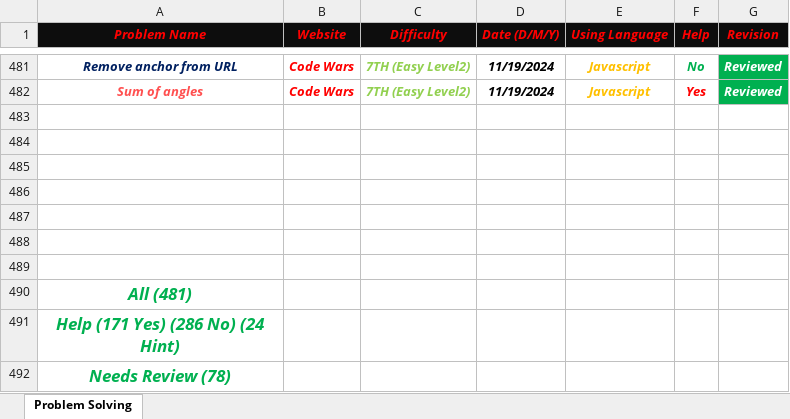
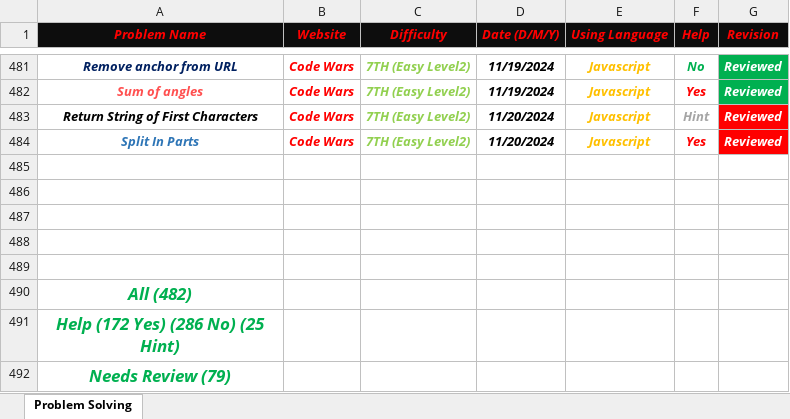
Before and after one commit to Marawan-Saqr/Problem-Solving, an Excel workbook: Problem Solving History.xlsx, sheet Problem Solving, drawn as a sheet; only a part is shown, gaps mark what is left out; values as stored, in another font and other column widths than the file's, no borders; removed rows and columns are numbered as before the commit, all else as after; the diff names each change by its address in the sheet, - before the commit and + after, or states it on an @@ line.

```diff
--- a/Problem Solving History.xlsx (sheet Problem Solving)
+++ b/Problem Solving History.xlsx (sheet Problem Solving)
+row 483: Return String of First Characters | Code Wars | 7TH (Easy Level2) | 11/20/2024 | Javascript | Hint | Reviewed
+row 484: Split In Parts | Code Wars | 7TH (Easy Level2) | 11/20/2024 | Javascript | Yes | Reviewed
-row 488: (empty)
-row 489: (empty)
-A490 (Problem Name): All (481)
+A490 (Problem Name): All (482)
-A491 (Problem Name): Help (171 Yes) (286 No) (24 Hint)
+A491 (Problem Name): Help (172 Yes) (286 No) (25 Hint)
-A492 (Problem Name): Needs Review (78)
+A492 (Problem Name): Needs Review (79)
```
Also changed, not shown: Code & Notes/Functions & Notes.xlsx, 6 other files.
